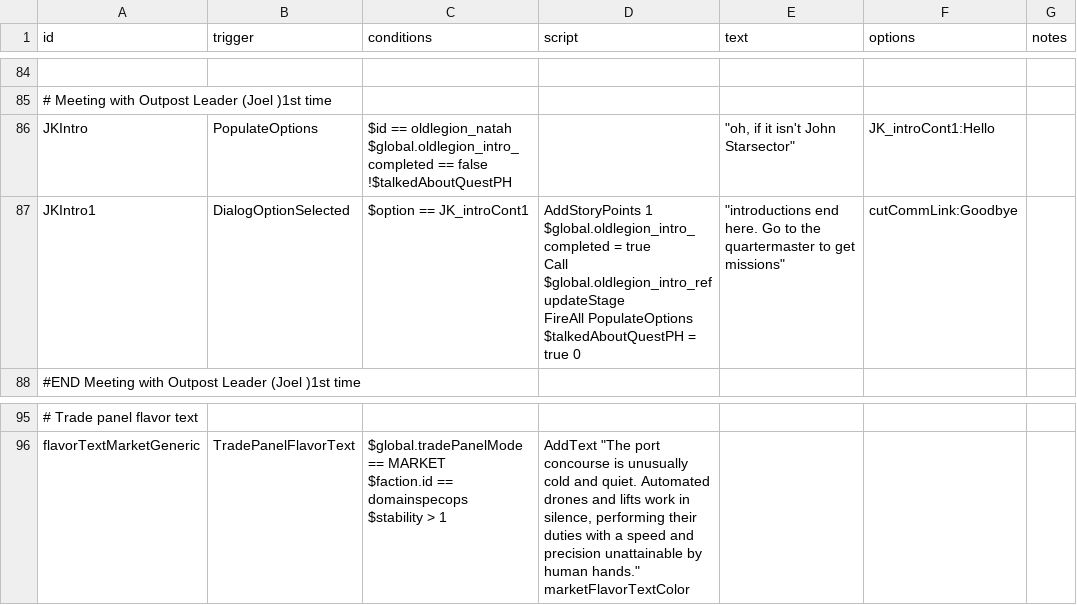
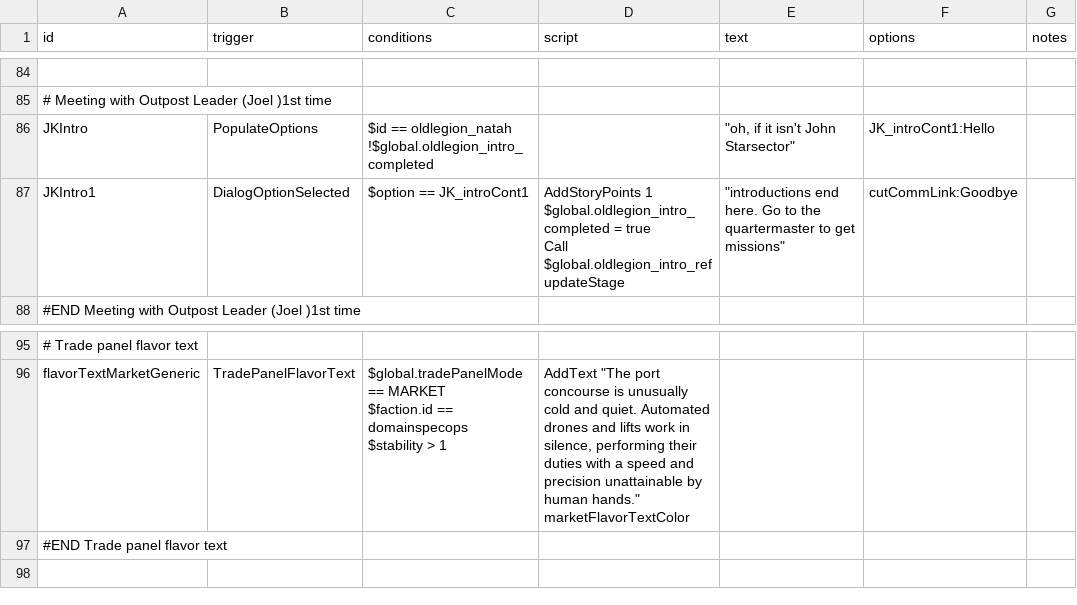
Before and after one commit to GlauberJr25/A-Silent-Siege-indev, a CSV file: data/campaign/rules.csv, drawn as a sheet; only a part is shown, gaps mark what is left out; ↵ is a line break in a cell; the diff names each change by its address in the sheet, - before the commit and + after, or states it on an @@ line.

```diff
--- a/data/campaign/rules.csv
+++ b/data/campaign/rules.csv
-C86 (conditions): …== oldlegion_natah ↵ $global.oldlegion_intro_completed == false ↵ !$talkedAboutQuestPH
+C86 (conditions): …== oldlegion_natah ↵ !$global.oldlegion_intro_completed
-D87 (script): …$global.oldlegion_intro_ref updateStage ↵ FireAll PopulateOptions ↵ $talkedAboutQuestPH = true 0
+D87 (script): …$global.oldlegion_intro_ref updateStage
+row 97: #END Trade panel flavor text
```
Also changed, not shown: 2 other files.
